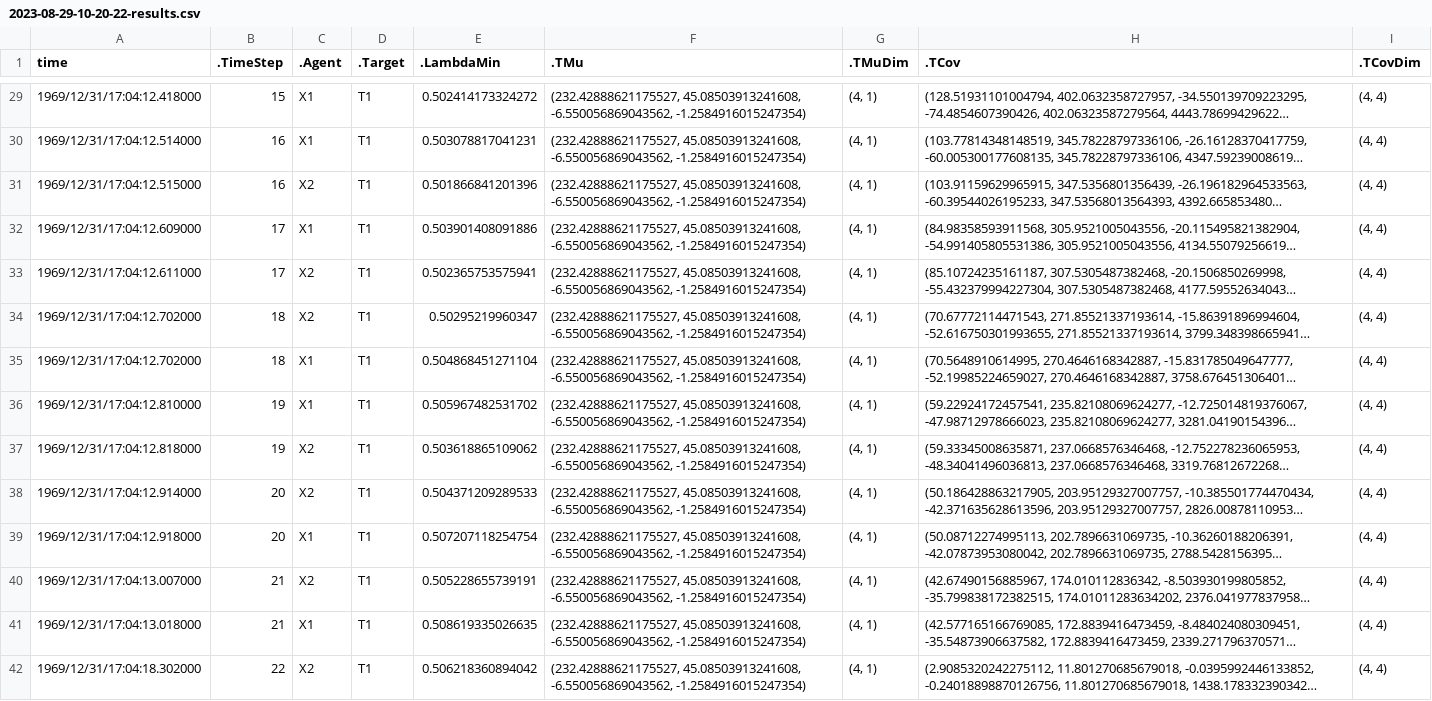
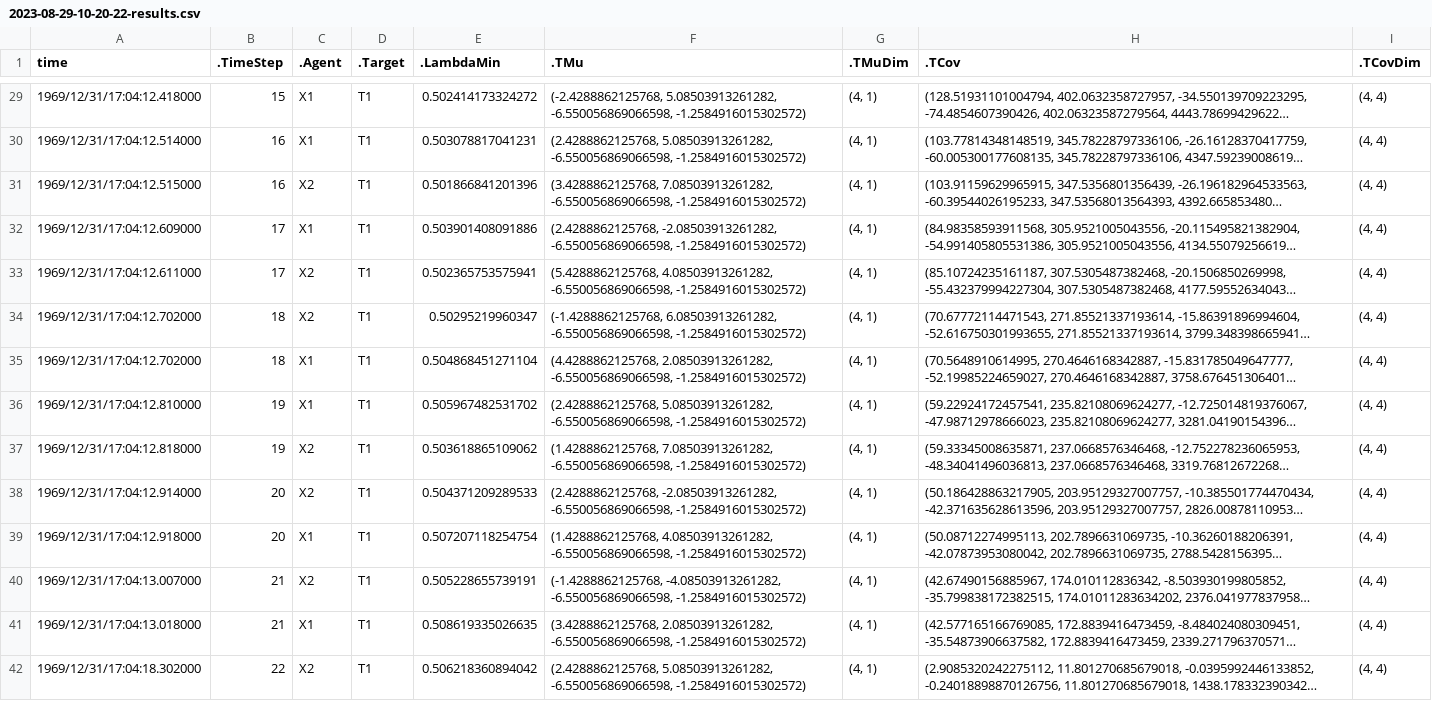
Before and after one commit to jTucker583/datacleaning, a CSV file: 2023-08-29-10-20-22-results.csv, drawn as a sheet; only a part is shown, gaps mark what is left out; long unchanged cells end in …; the diff covers the shown part only; the diff names each change by its address in the sheet, - before the commit and + after, or states it on an @@ line.

```diff
--- a/2023-08-29-10-20-22-results.csv
+++ b/2023-08-29-10-20-22-results.csv
-F29 (.TMu): (232.42888621175527, 45.08503913241608, -6.550056869043562, -1.2584916015247354)
+F29 (.TMu): (-2.4288862125768, 5.08503913261282, -6.550056869066598, -1.2584916015302572)
-F30 (.TMu): (232.42888621175527, 45.08503913241608, -6.550056869043562, -1.2584916015247354)
+F30 (.TMu): (2.4288862125768, 5.08503913261282, -6.550056869066598, -1.2584916015302572)
-F31 (.TMu): (232.42888621175527, 45.08503913241608, -6.550056869043562, -1.2584916015247354)
+F31 (.TMu): (3.4288862125768, 7.08503913261282, -6.550056869066598, -1.2584916015302572)
-F32 (.TMu): (232.42888621175527, 45.08503913241608, -6.550056869043562, -1.2584916015247354)
+F32 (.TMu): (2.4288862125768, -2.08503913261282, -6.550056869066598, -1.2584916015302572)
-F33 (.TMu): (232.42888621175527, 45.08503913241608, -6.550056869043562, -1.2584916015247354)
+F33 (.TMu): (5.4288862125768, 4.08503913261282, -6.550056869066598, -1.2584916015302572)
-F34 (.TMu): (232.42888621175527, 45.08503913241608, -6.550056869043562, -1.2584916015247354)
+F34 (.TMu): (-1.4288862125768, 6.08503913261282, -6.550056869066598, -1.2584916015302572)
-F35 (.TMu): (232.42888621175527, 45.08503913241608, -6.550056869043562, -1.2584916015247354)
+F35 (.TMu): (4.4288862125768, 2.08503913261282, -6.550056869066598, -1.2584916015302572)
-F36 (.TMu): (232.42888621175527, 45.08503913241608, -6.550056869043562, -1.2584916015247354)
+F36 (.TMu): (2.4288862125768, 5.08503913261282, -6.550056869066598, -1.2584916015302572)
-F37 (.TMu): (232.42888621175527, 45.08503913241608, -6.550056869043562, -1.2584916015247354)
+F37 (.TMu): (1.4288862125768, 7.08503913261282, -6.550056869066598, -1.2584916015302572)
-F38 (.TMu): (232.42888621175527, 45.08503913241608, -6.550056869043562, -1.2584916015247354)
+F38 (.TMu): (2.4288862125768, -2.08503913261282, -6.550056869066598, -1.2584916015302572)
-F39 (.TMu): (232.42888621175527, 45.08503913241608, -6.550056869043562, -1.2584916015247354)
+F39 (.TMu): (1.4288862125768, 4.08503913261282, -6.550056869066598, -1.2584916015302572)
-F40 (.TMu): (232.42888621175527, 45.08503913241608, -6.550056869043562, -1.2584916015247354)
+F40 (.TMu): (-1.4288862125768, -4.08503913261282, -6.550056869066598, -1.2584916015302572)
-F41 (.TMu): (232.42888621175527, 45.08503913241608, -6.550056869043562, -1.2584916015247354)
+F41 (.TMu): (3.4288862125768, 2.08503913261282, -6.550056869066598, -1.2584916015302572)
-F42 (.TMu): (232.42888621175527, 45.08503913241608, -6.550056869043562, -1.2584916015247354)
+F42 (.TMu): (2.4288862125768, 5.08503913261282, -6.550056869066598, -1.2584916015302572)
```
Also changed, not shown: 66 edited cells elsewhere in this file, 7 other files.
